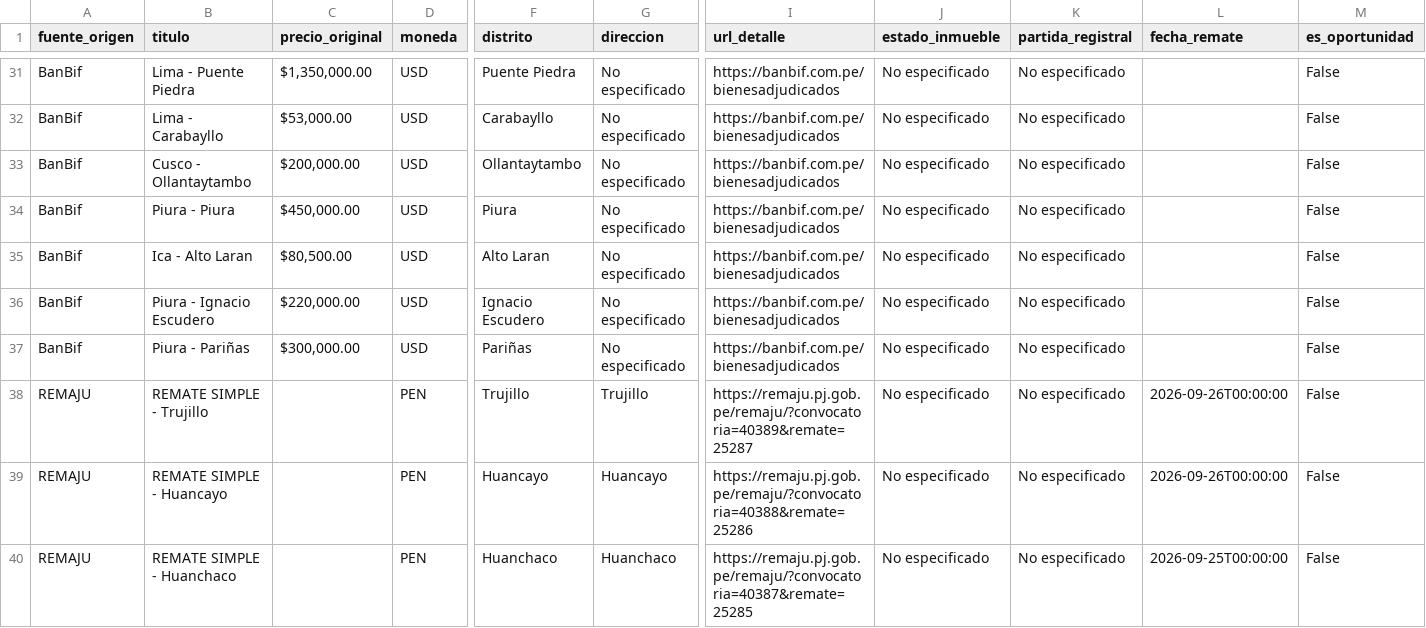
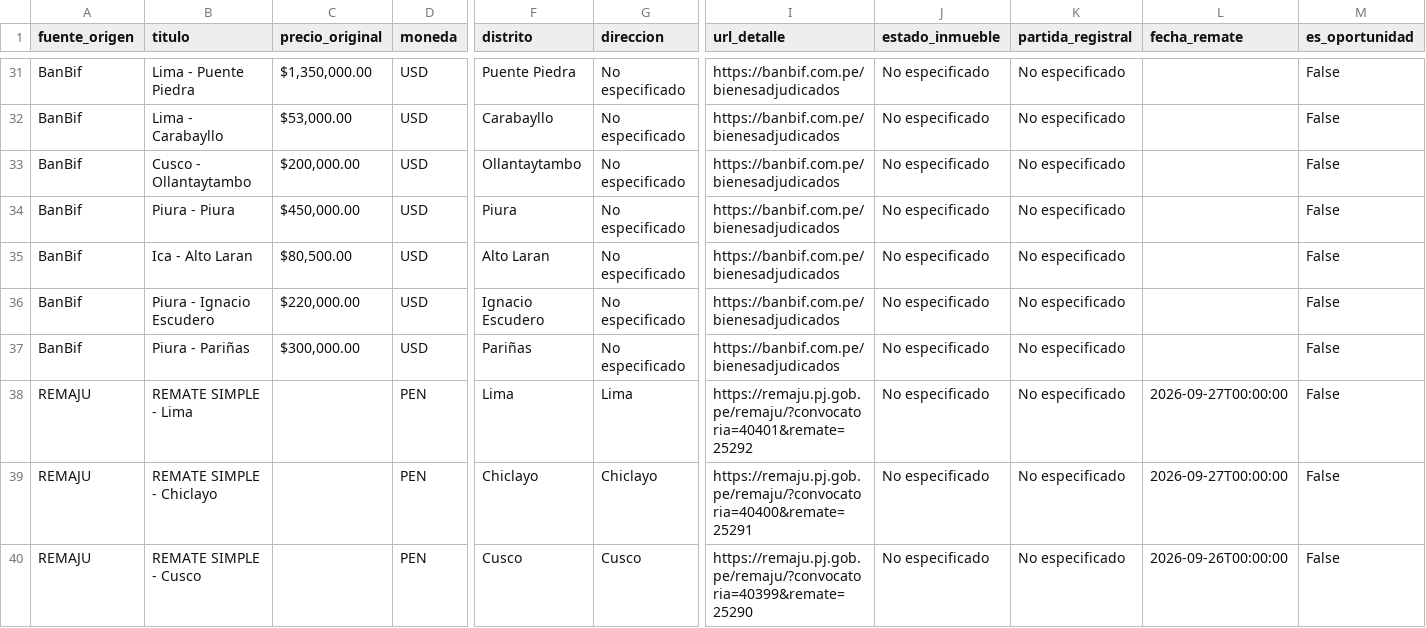
Before and after one commit to kikinpa-books/kikinpa-propiedades-lima, a CSV file: remates_bbva.csv, drawn as a sheet; only a part is shown, gaps mark what is left out; the shorter side is filled out with more unchanged rows; rows hold the shown columns only; the diff covers the shown part only; the diff names each change by its address in the sheet, - before the commit and + after, or states it on an @@ line.

```diff
--- a/remates_bbva.csv
+++ b/remates_bbva.csv
+row 38: REMAJU | REMATE SIMPLE - Lima |  | PEN | Lima | Lima | https://remaju.pj.gob.pe/remaju/?convocatoria=40401&remate=25292 | No especificado | No especificado | 2026-09-27T00:00:00 | False
+row 39: REMAJU | REMATE SIMPLE - Chiclayo |  | PEN | Chiclayo | Chiclayo | https://remaju.pj.gob.pe/remaju/?convocatoria=40400&remate=25291 | No especificado | No especificado | 2026-09-27T00:00:00 | False
+row 40: REMAJU | REMATE SIMPLE - Cusco |  | PEN | Cusco | Cusco | https://remaju.pj.gob.pe/remaju/?convocatoria=40399&remate=25290 | No especificado | No especificado | 2026-09-26T00:00:00 | False
```
Also changed, not shown: 2 added rows, 5 removed rows and 2 edited cells elsewhere in this file, 1 other file.
